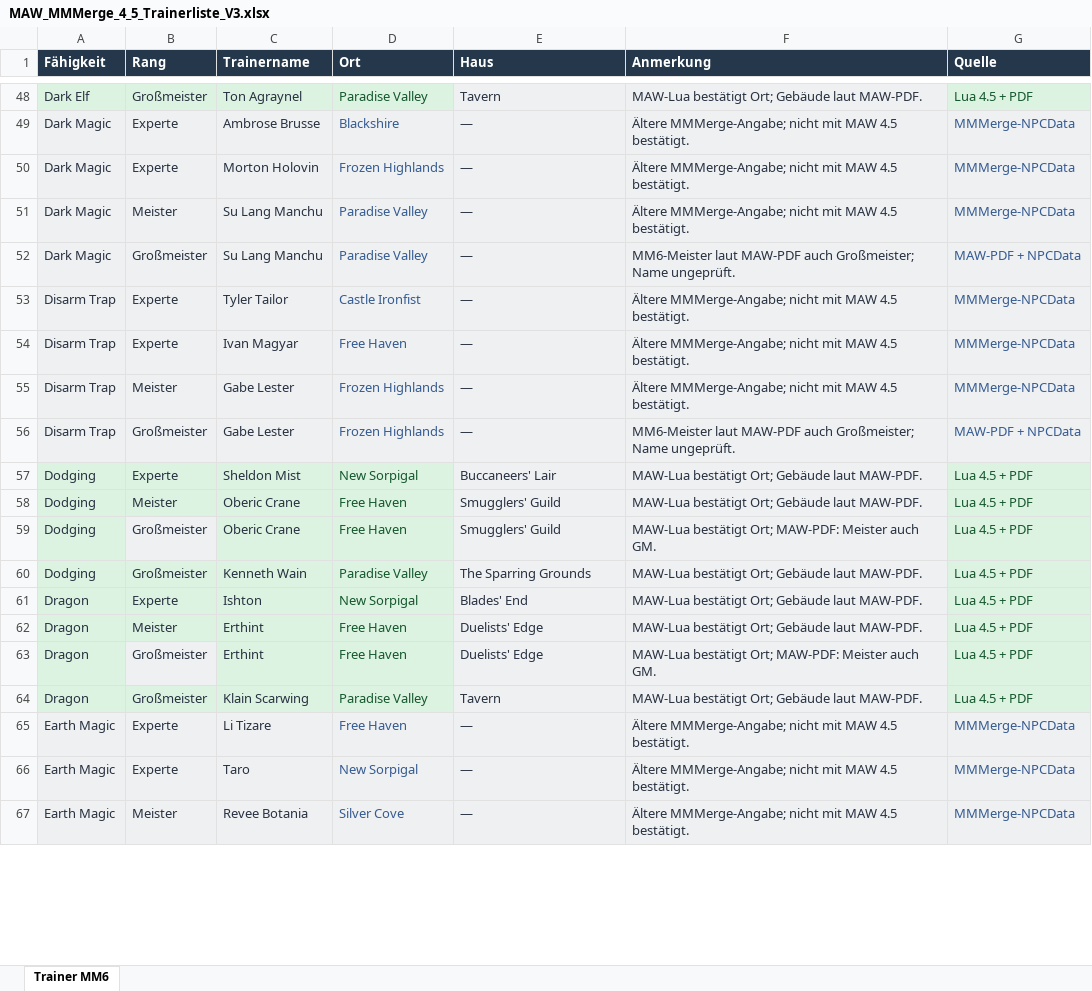
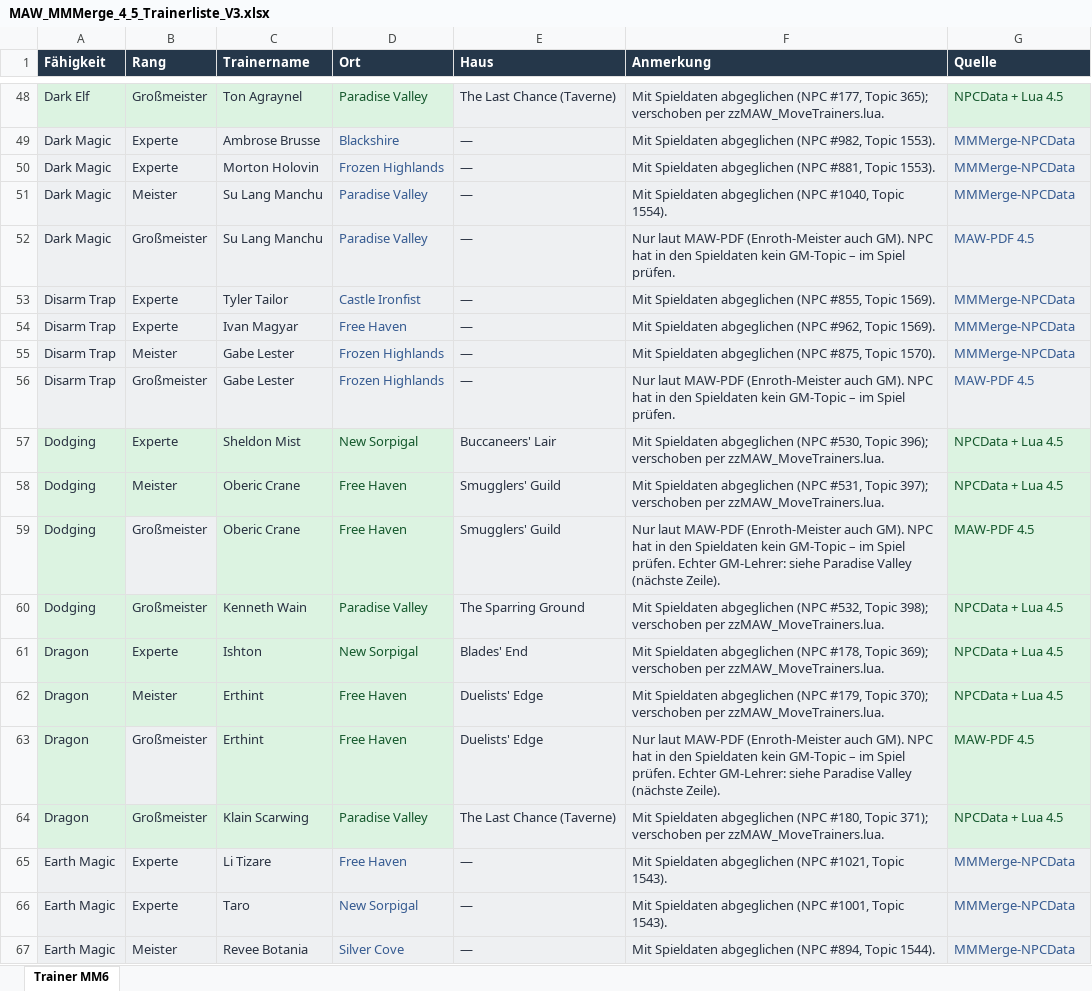
Before and after one commit to slovi21/Maw-Mod-MMMerge, an Excel workbook: MAW_Guidebook/MAW_MMMerge_4_5_Trainerliste_V3.xlsx, sheet Trainer MM6, drawn as a sheet; only a part is shown, gaps mark what is left out; values as stored, in another font and other column widths than the file's, no borders; table styles not drawn; the diff covers the shown part only; the diff names each change by its address in the sheet, - before the commit and + after, or states it on an @@ line.

```diff
--- a/MAW_Guidebook/MAW_MMMerge_4_5_Trainerliste_V3.xlsx (sheet Trainer MM6)
+++ b/MAW_Guidebook/MAW_MMMerge_4_5_Trainerliste_V3.xlsx (sheet Trainer MM6)
-E48 (Haus): Tavern
+E48 (Haus): The Last Chance (Taverne)
-F48 (Anmerkung): MAW-Lua bestätigt Ort; Gebäude laut MAW-PDF.
+F48 (Anmerkung): Mit Spieldaten abgeglichen (NPC #177, Topic 365); verschoben per zzMAW_MoveTrainers.lua.
-G48 (Quelle): Lua 4.5 + PDF
+G48 (Quelle): NPCData + Lua 4.5
-F49 (Anmerkung): Ältere MMMerge-Angabe; nicht mit MAW 4.5 bestätigt.
+F49 (Anmerkung): Mit Spieldaten abgeglichen (NPC #982, Topic 1553).
-F50 (Anmerkung): Ältere MMMerge-Angabe; nicht mit MAW 4.5 bestätigt.
+F50 (Anmerkung): Mit Spieldaten abgeglichen (NPC #881, Topic 1553).
-F51 (Anmerkung): Ältere MMMerge-Angabe; nicht mit MAW 4.5 bestätigt.
+F51 (Anmerkung): Mit Spieldaten abgeglichen (NPC #1040, Topic 1554).
-F52 (Anmerkung): MM6-Meister laut MAW-PDF auch Großmeister; Name ungeprüft.
+F52 (Anmerkung): Nur laut MAW-PDF (Enroth-Meister auch GM). NPC hat in den Spieldaten kein GM-Topic – im Spiel prüfen.
-G52 (Quelle): MAW-PDF + NPCData
+G52 (Quelle): MAW-PDF 4.5
-F53 (Anmerkung): Ältere MMMerge-Angabe; nicht mit MAW 4.5 bestätigt.
+F53 (Anmerkung): Mit Spieldaten abgeglichen (NPC #855, Topic 1569).
-F54 (Anmerkung): Ältere MMMerge-Angabe; nicht mit MAW 4.5 bestätigt.
+F54 (Anmerkung): Mit Spieldaten abgeglichen (NPC #962, Topic 1569).
-F55 (Anmerkung): Ältere MMMerge-Angabe; nicht mit MAW 4.5 bestätigt.
+F55 (Anmerkung): Mit Spieldaten abgeglichen (NPC #875, Topic 1570).
-F56 (Anmerkung): MM6-Meister laut MAW-PDF auch Großmeister; Name ungeprüft.
+F56 (Anmerkung): Nur laut MAW-PDF (Enroth-Meister auch GM). NPC hat in den Spieldaten kein GM-Topic – im Spiel prüfen.
-G56 (Quelle): MAW-PDF + NPCData
+G56 (Quelle): MAW-PDF 4.5
-F57 (Anmerkung): MAW-Lua bestätigt Ort; Gebäude laut MAW-PDF.
+F57 (Anmerkung): Mit Spieldaten abgeglichen (NPC #530, Topic 396); verschoben per zzMAW_MoveTrainers.lua.
-G57:G58 (Quelle): Lua 4.5 + PDF
+G57:G58 (Quelle): NPCData + Lua 4.5
-F58 (Anmerkung): MAW-Lua bestätigt Ort; Gebäude laut MAW-PDF.
+F58 (Anmerkung): Mit Spieldaten abgeglichen (NPC #531, Topic 397); verschoben per zzMAW_MoveTrainers.lua.
-F59 (Anmerkung): MAW-Lua bestätigt Ort; MAW-PDF: Meister auch GM.
+F59 (Anmerkung): Nur laut MAW-PDF (Enroth-Meister auch GM). NPC hat in den Spieldaten kein GM-Topic – im Spiel prüfen. Echter GM-Lehrer: siehe Paradise Valley (nächste Zeile).
-G59 (Quelle): Lua 4.5 + PDF
+G59 (Quelle): MAW-PDF 4.5
-E60 (Haus): The Sparring Grounds
+E60 (Haus): The Sparring Ground
-F60 (Anmerkung): MAW-Lua bestätigt Ort; Gebäude laut MAW-PDF.
+F60 (Anmerkung): Mit Spieldaten abgeglichen (NPC #532, Topic 398); verschoben per zzMAW_MoveTrainers.lua.
-G60:G62 (Quelle): Lua 4.5 + PDF
+G60:G62 (Quelle): NPCData + Lua 4.5
-F61 (Anmerkung): MAW-Lua bestätigt Ort; Gebäude laut MAW-PDF.
+F61 (Anmerkung): Mit Spieldaten abgeglichen (NPC #178, Topic 369); verschoben per zzMAW_MoveTrainers.lua.
-F62 (Anmerkung): MAW-Lua bestätigt Ort; Gebäude laut MAW-PDF.
+F62 (Anmerkung): Mit Spieldaten abgeglichen (NPC #179, Topic 370); verschoben per zzMAW_MoveTrainers.lua.
-F63 (Anmerkung): MAW-Lua bestätigt Ort; MAW-PDF: Meister auch GM.
+F63 (Anmerkung): Nur laut MAW-PDF (Enroth-Meister auch GM). NPC hat in den Spieldaten kein GM-Topic – im Spiel prüfen. Echter GM-Lehrer: siehe Paradise Valley (nächste Zeile).
-G63 (Quelle): Lua 4.5 + PDF
+G63 (Quelle): MAW-PDF 4.5
-E64 (Haus): Tavern
+E64 (Haus): The Last Chance (Taverne)
-F64 (Anmerkung): MAW-Lua bestätigt Ort; Gebäude laut MAW-PDF.
+F64 (Anmerkung): Mit Spieldaten abgeglichen (NPC #180, Topic 371); verschoben per zzMAW_MoveTrainers.lua.
-G64 (Quelle): Lua 4.5 + PDF
+G64 (Quelle): NPCData + Lua 4.5
-F65 (Anmerkung): Ältere MMMerge-Angabe; nicht mit MAW 4.5 bestätigt.
+F65 (Anmerkung): Mit Spieldaten abgeglichen (NPC #1021, Topic 1543).
-F66 (Anmerkung): Ältere MMMerge-Angabe; nicht mit MAW 4.5 bestätigt.
+F66 (Anmerkung): Mit Spieldaten abgeglichen (NPC #1001, Topic 1543).
-F67 (Anmerkung): Ältere MMMerge-Angabe; nicht mit MAW 4.5 bestätigt.
+F67 (Anmerkung): Mit Spieldaten abgeglichen (NPC #894, Topic 1544).
```
Also changed, not shown: 206 edited cells elsewhere in this sheet, MAW_Guidebook/MAW_4_5_Artefaktwaffen_DPS_Survival.xlsx.
